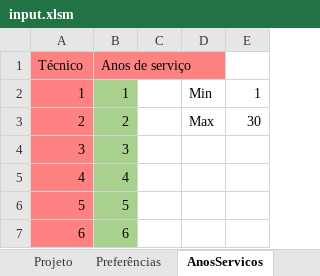
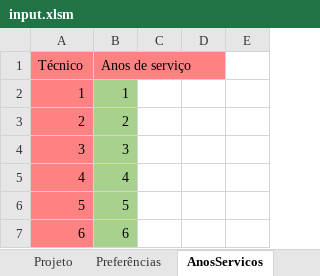
Before and after one commit to El-Banderas/Alocacao_ANI_Prototipo, an Excel workbook: input/input.xlsm, sheet AnosServicos, drawn as a sheet; only a part is shown; values as stored, in another font and other column widths than the file's, no borders; the diff names each change by its address in the sheet, - before the commit and + after, or states it on an @@ line.

```diff
--- a/input/input.xlsm (sheet AnosServicos)
+++ b/input/input.xlsm (sheet AnosServicos)
-D2: Min
+D2: (empty)
-E2: 1
+E2: (empty)
-D3: Max
+D3: (empty)
-E3: 30
+E3: (empty)
```
Also changed, not shown: charts or pictures, output/output.xlsx, 2 other files.
